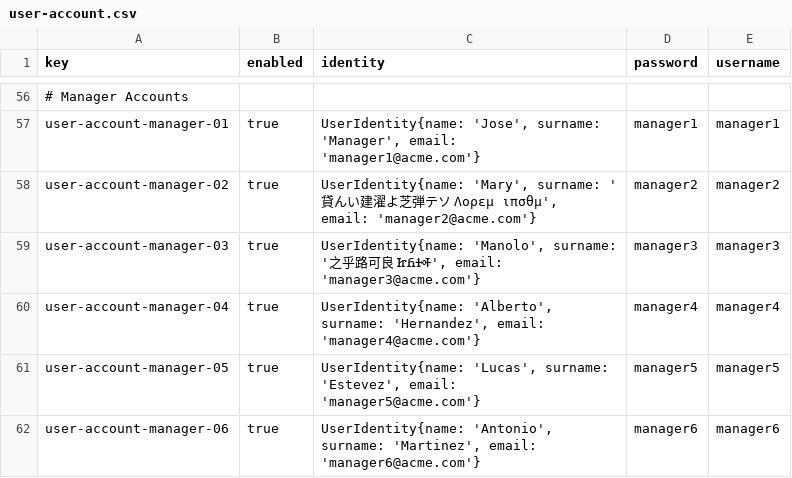
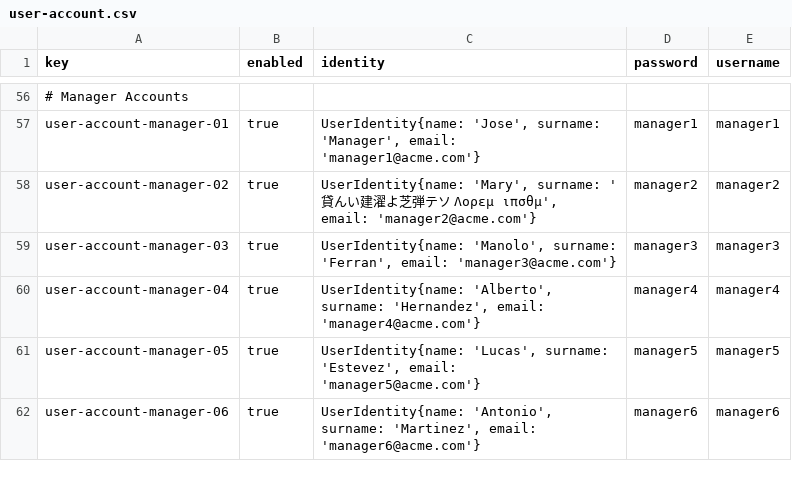
Before and after one commit to danjimdia1/Acme-ANS, a CSV file: src/main/resources/WEB-INF/data/sample/user-account.csv, drawn as a sheet; only a part is shown, gaps mark what is left out.

```diff
--- a/src/main/resources/WEB-INF/data/sample/user-account.csv
+++ b/src/main/resources/WEB-INF/data/sample/user-account.csv
@@ -58,3 +58,3 @@ user-account-manager-01,true,"UserIdentity{name: 'Jose', surname: 'Manager', ema
 user-account-manager-02,true,"UserIdentity{name: 'Mary', surname: '貸んい建濯よ芝弾テソ Λορεμ ιπσθμ', email: 'manager2@acme.com'}",manager2,manager2
-user-account-manager-03,true,"UserIdentity{name: 'Manolo', surname: '之乎路可良 ᏥᏲᏎᎭ', email: 'manager3@acme.com'}",manager3,manager3
+user-account-manager-03,true,"UserIdentity{name: 'Manolo', surname: 'Ferran', email: 'manager3@acme.com'}",manager3,manager3
 user-account-manager-04,true,"UserIdentity{name: 'Alberto', surname: 'Hernandez', email: 'manager4@acme.com'}",manager4,manager4
```
Also changed, not shown: src/main/resources/WEB-INF/data/sample/airline-manager.csv.
